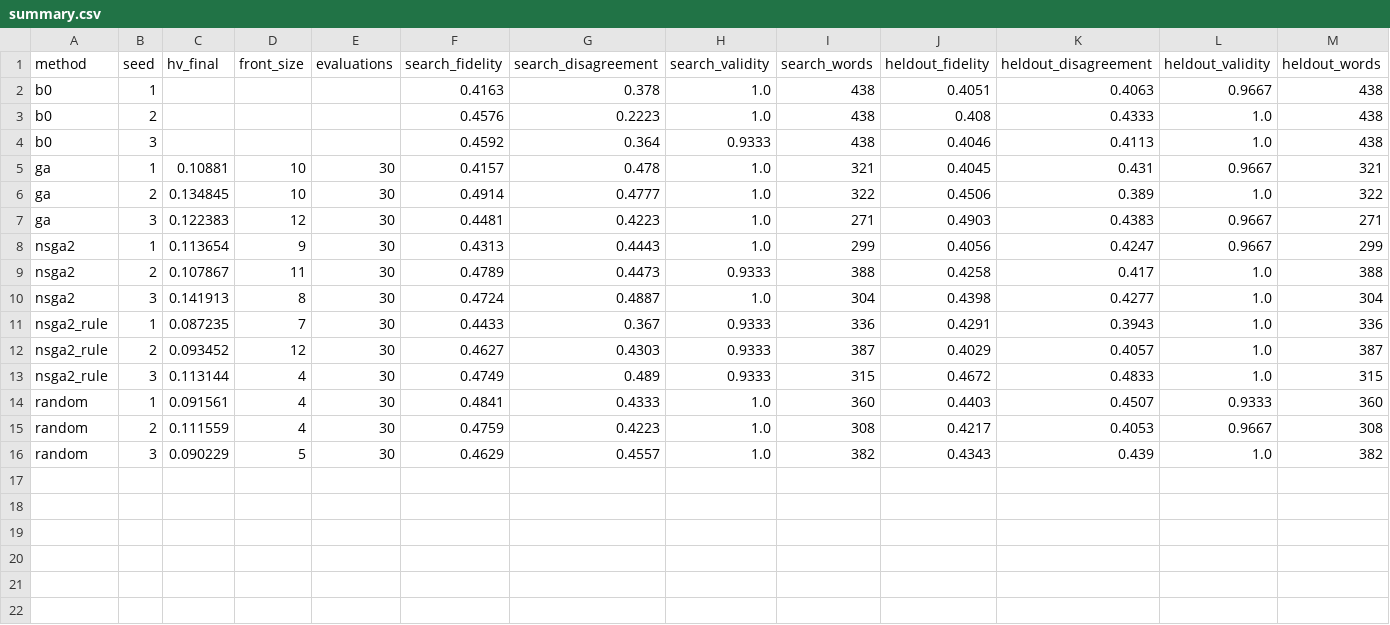
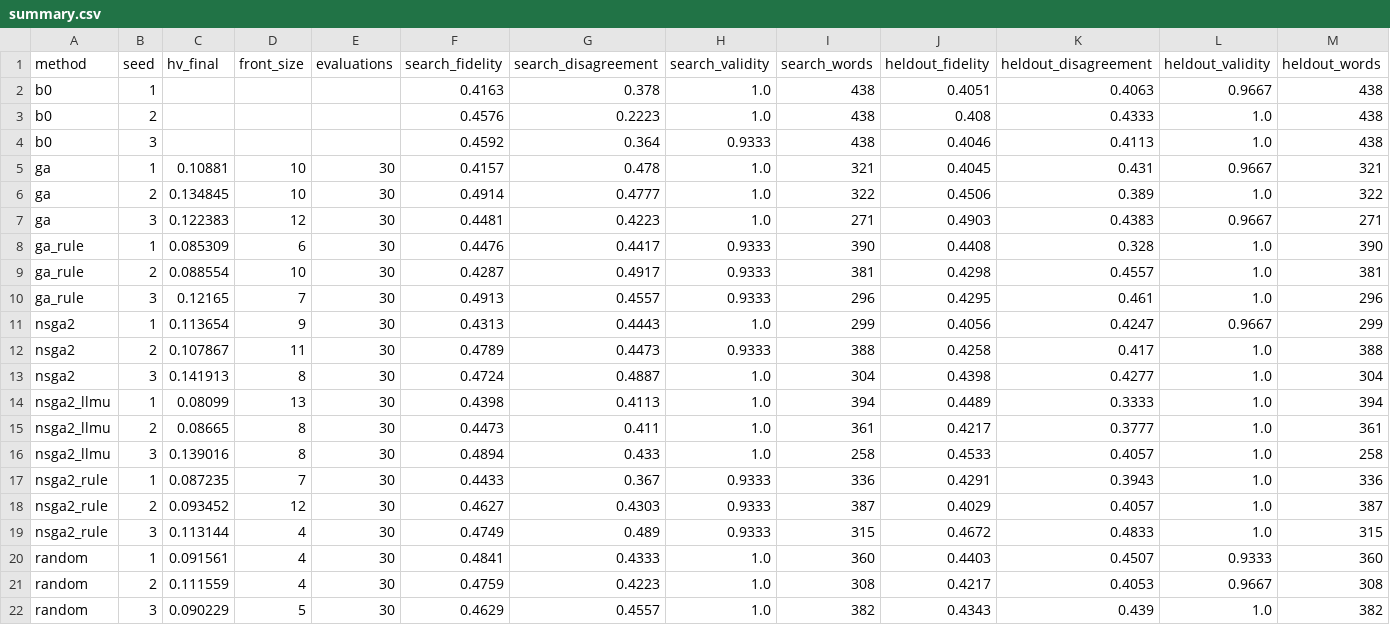
Before and after one commit to Bellafc/dsai6707-prompt-evolution, a CSV file: courses/dsai6707/results/summary.csv, drawn as a sheet.

```diff
--- a/courses/dsai6707/results/summary.csv
+++ b/courses/dsai6707/results/summary.csv
@@ -7,2 +7,5 @@ ga,2,0.134845,10,30,0.4914,0.4777,1.0,322,0.4506,0.389,1.0,322
 ga,3,0.122383,12,30,0.4481,0.4223,1.0,271,0.4903,0.4383,0.9667,271
+ga_rule,1,0.085309,6,30,0.4476,0.4417,0.9333,390,0.4408,0.328,1.0,390
+ga_rule,2,0.088554,10,30,0.4287,0.4917,0.9333,381,0.4298,0.4557,1.0,381
+ga_rule,3,0.12165,7,30,0.4913,0.4557,0.9333,296,0.4295,0.461,1.0,296
 nsga2,1,0.113654,9,30,0.4313,0.4443,1.0,299,0.4056,0.4247,0.9667,299
@@ -10,2 +13,5 @@ nsga2,2,0.107867,11,30,0.4789,0.4473,0.9333,388,0.4258,0.417,1.0,388
 nsga2,3,0.141913,8,30,0.4724,0.4887,1.0,304,0.4398,0.4277,1.0,304
+nsga2_llmu,1,0.08099,13,30,0.4398,0.4113,1.0,394,0.4489,0.3333,1.0,394
+nsga2_llmu,2,0.08665,8,30,0.4473,0.411,1.0,361,0.4217,0.3777,1.0,361
+nsga2_llmu,3,0.139016,8,30,0.4894,0.433,1.0,258,0.4533,0.4057,1.0,258
 nsga2_rule,1,0.087235,7,30,0.4433,0.367,0.9333,336,0.4291,0.3943,1.0,336
```
Also changed, not shown: courses/dsai6707/results/heldout_per_event.csv, courses/dsai6707/results/heldout_sensitivity.csv, 19 other files.
